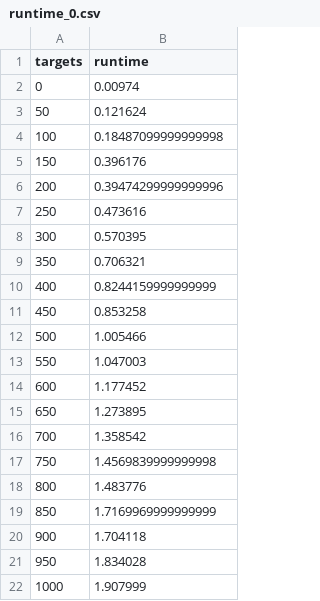
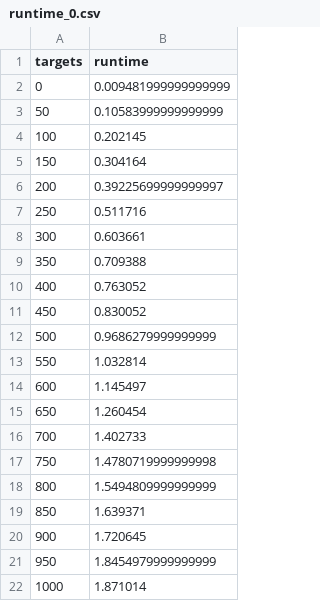
Before and after one commit to Deric-W/FindScoreP, a CSV file: paper/BenchmarkProject/runtime_0.csv, drawn as a sheet.

```diff
--- a/paper/BenchmarkProject/runtime_0.csv
+++ b/paper/BenchmarkProject/runtime_0.csv
@@ -1,22 +1,22 @@
 targets,runtime
-0,0.00974
-50,0.121624
-100,0.18487099999999998
-150,0.396176
-200,0.39474299999999996
-250,0.473616
-300,0.570395
-350,0.706321
-400,0.8244159999999999
-450,0.853258
-500,1.005466
-550,1.047003
-600,1.177452
-650,1.273895
-700,1.358542
-750,1.4569839999999998
-800,1.483776
-850,1.7169969999999999
-900,1.704118
-950,1.834028
-1000,1.907999
+0,0.009481999999999999
+50,0.10583999999999999
+100,0.202145
+150,0.304164
+200,0.39225699999999997
+250,0.511716
+300,0.603661
+350,0.709388
+400,0.763052
+450,0.830052
+500,0.9686279999999999
+550,1.032814
+600,1.145497
+650,1.260454
+700,1.402733
+750,1.4780719999999998
+800,1.5494809999999999
+850,1.639371
+900,1.720645
+950,1.8454979999999999
+1000,1.871014
```
Also changed, not shown: paper/BenchmarkProject/runtime_100.csv, paper/BenchmarkProject/runtime_25.csv, 6 other files.
